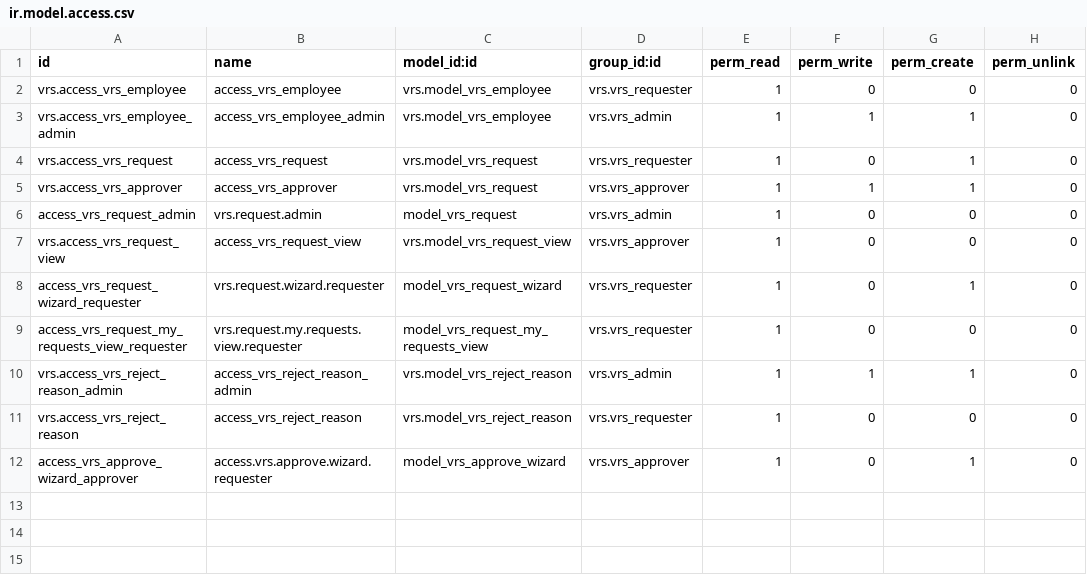
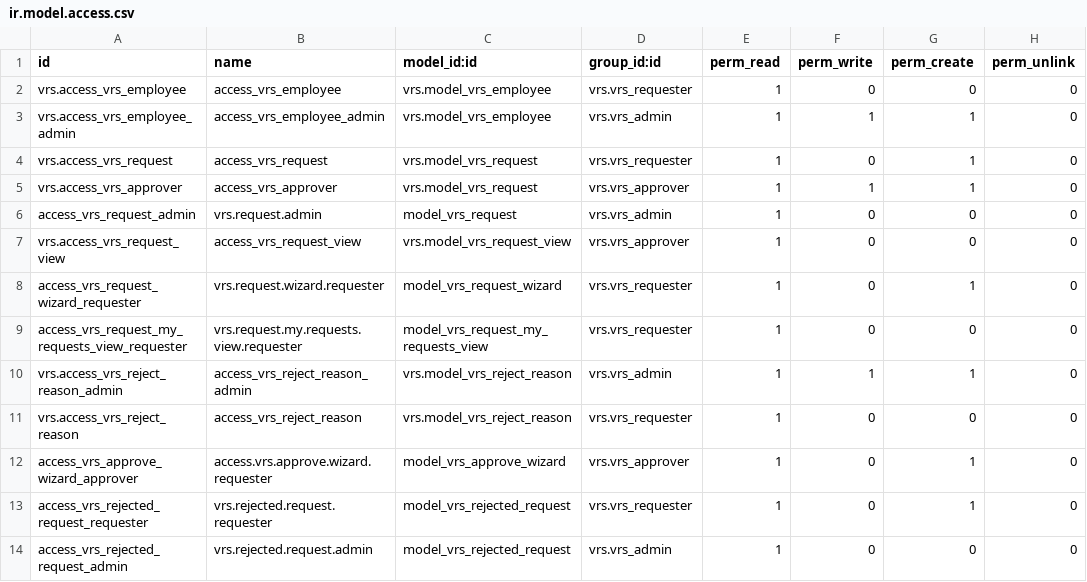
Before and after one commit to johnmoscoso911/curso-odoo-vrs, a CSV file: security/ir.model.access.csv, drawn as a sheet.

```diff
--- a/security/ir.model.access.csv
+++ b/security/ir.model.access.csv
@@ -12 +12,3 @@ vrs.access_vrs_reject_reason,access_vrs_reject_reason,vrs.model_vrs_reject_reaso
 access_vrs_approve_wizard_approver,access.vrs.approve.wizard.requester,model_vrs_approve_wizard,vrs.vrs_approver,1,0,1,0
+access_vrs_rejected_request_requester,vrs.rejected.request.requester,model_vrs_rejected_request,vrs.vrs_requester,1,0,1,0
+access_vrs_rejected_request_admin,vrs.rejected.request.admin,model_vrs_rejected_request,vrs.vrs_admin,1,0,0,0
```
Also changed, not shown: 7 other files.
